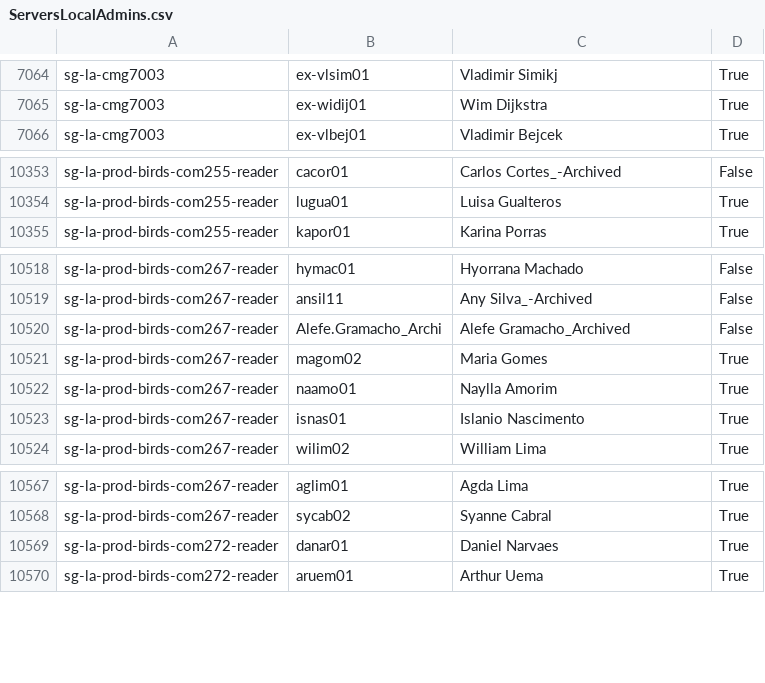
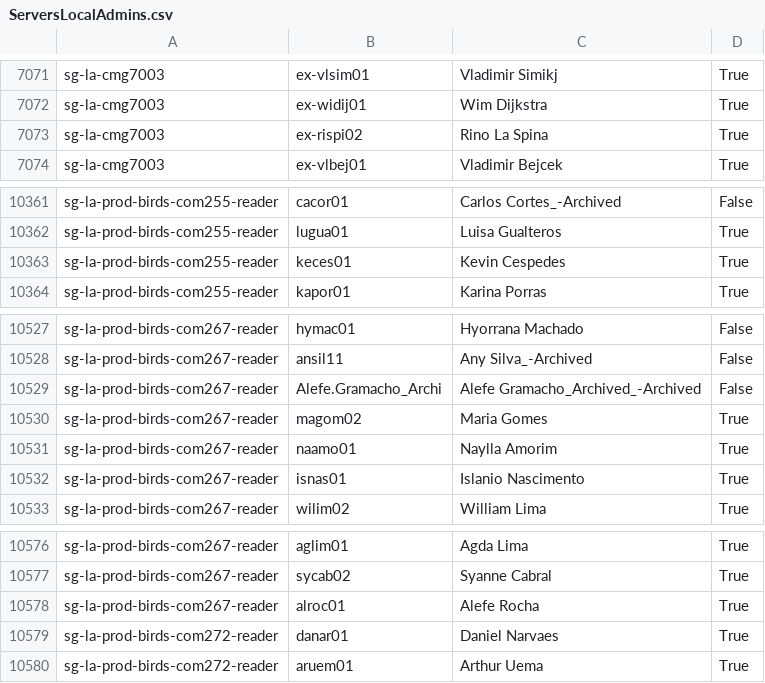
Before and after one commit to leo-alonso/Fagron, a CSV file: RBAC/ServersLocalAdmins.csv, drawn as a sheet; only a part is shown, gaps mark what is left out; the diff covers the shown part only.

```diff
--- a/RBAC/ServersLocalAdmins.csv
+++ b/RBAC/ServersLocalAdmins.csv
@@ -7065,2 +7072,3 @@
 "sg-la-cmg7003","ex-widij01","Wim Dijkstra","True"
+"sg-la-cmg7003","ex-rispi02","Rino La Spina","True"
 "sg-la-cmg7003","ex-vlbej01","Vladimir Bejcek","True"
@@ -10354,2 +10362,3 @@
 "sg-la-prod-birds-com255-reader","lugua01","Luisa Gualteros","True"
+"sg-la-prod-birds-com255-reader","keces01","Kevin Cespedes","True"
 "sg-la-prod-birds-com255-reader","kapor01","Karina Porras","True"
@@ -10519,3 +10528,3 @@
 "sg-la-prod-birds-com267-reader","ansil11","Any Silva_-Archived","False"
-"sg-la-prod-birds-com267-reader","Alefe.Gramacho_Archi","Alefe Gramacho_Archived","False"
+"sg-la-prod-birds-com267-reader","Alefe.Gramacho_Archi","Alefe Gramacho_Archived_-Archived","False"
 "sg-la-prod-birds-com267-reader","magom02","Maria Gomes","True"
@@ -10568,2 +10577,3 @@
 "sg-la-prod-birds-com267-reader","sycab02","Syanne Cabral","True"
+"sg-la-prod-birds-com267-reader","alroc01","Alefe Rocha","True"
 "sg-la-prod-birds-com272-reader","danar01","Daniel Narvaes","True"
```
Also changed, not shown: 7 added rows elsewhere in this file, RBAC/RBACGroups.csv, RBAC/RBACGroupsEmpty.csv, 1 other file.
